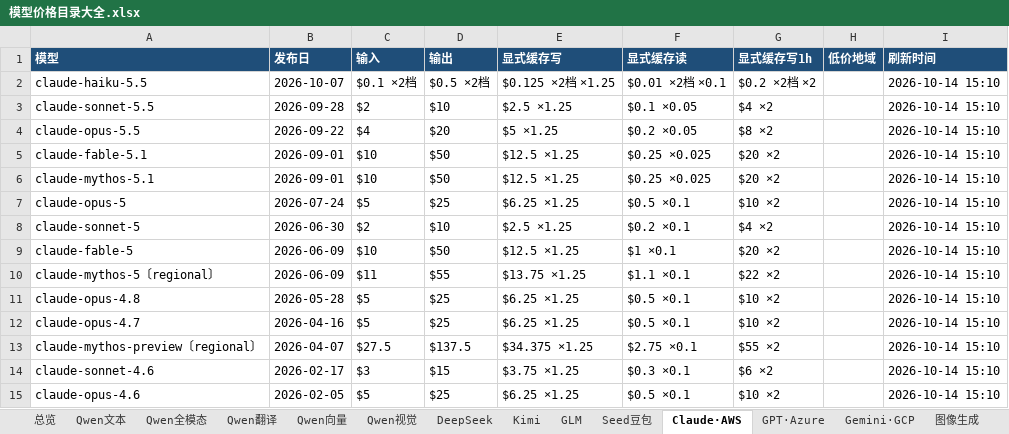
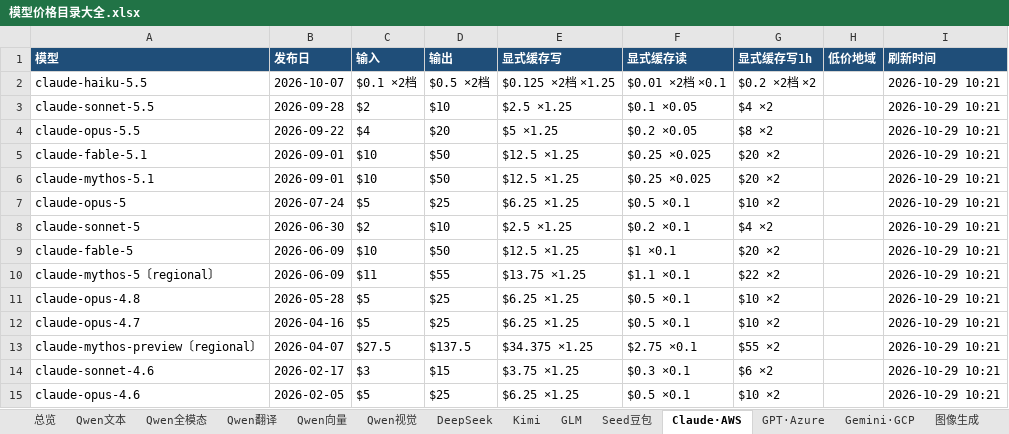
Before and after one commit to 2233h/model-price-catalog, an Excel workbook: 模型价格目录大全.xlsx, sheet Claude·AWS, drawn as a sheet; values as stored, in another font and other column widths than the file's, no borders; the diff names each change by its address in the sheet, - before the commit and + after, or states it on an @@ line.

```diff
--- a/模型价格目录大全.xlsx (sheet Claude·AWS)
+++ b/模型价格目录大全.xlsx (sheet Claude·AWS)
-I2:I15 (刷新时间): 2026-10-14 15:10
+I2:I15 (刷新时间): 2026-10-29 10:21
```
Also changed, not shown: sheet 档位与地域明细, sheet Seed豆包, sheet speech_rt, sheet Qwen文本, sheet video_seedance, sheet GPT·Azure, 16 more sheets, 4 other files.
